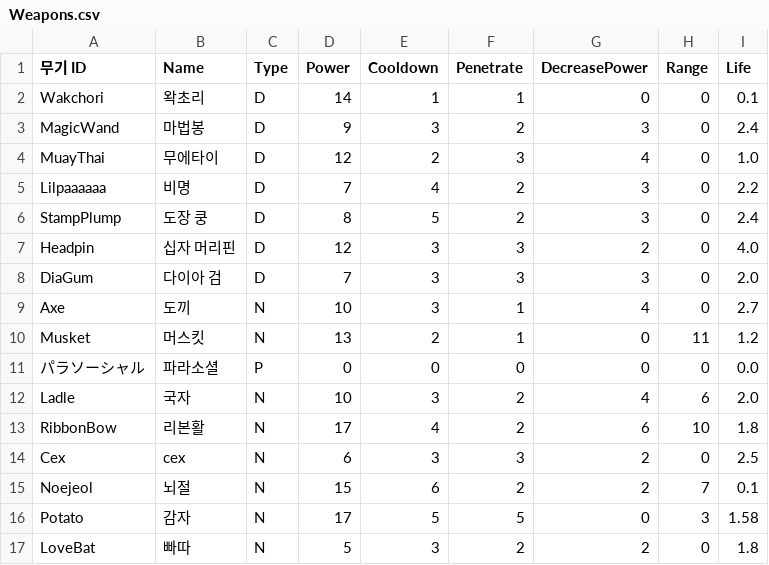
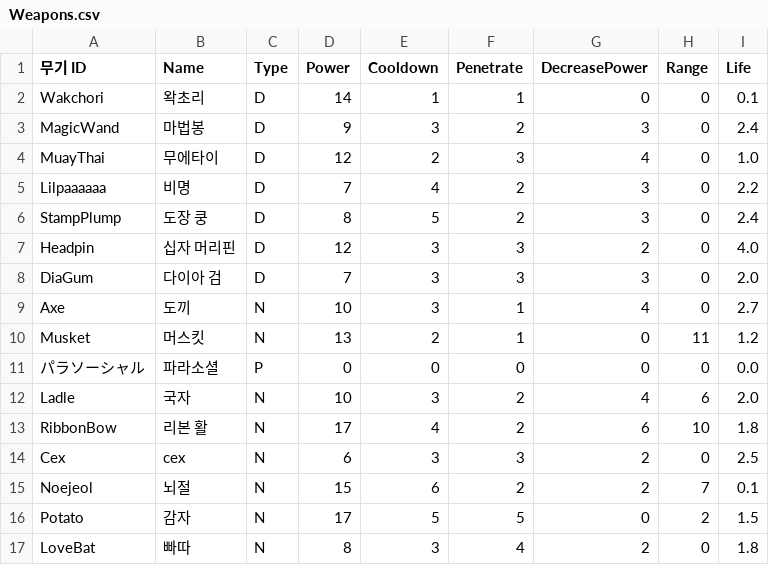
Before and after one commit to turtle85917/20MTB, a CSV file: Assets/Resources/Weapons.csv, drawn as a sheet; only a part is shown; the diff names each change by its address in the sheet, - before the commit and + after, or states it on an @@ line.

Commit message:
fix: potato weapon using player

```diff
--- a/Assets/Resources/Weapons.csv
+++ b/Assets/Resources/Weapons.csv
-B13 (Name): 리본활
+B13 (Name): 리본 활
-H16 (Range): 3
+H16 (Range): 2
-I16 (Life): 1.58
+I16 (Life): 1.5
-D17 (Power): 5
+D17 (Power): 8
-F17 (Penetrate): 2
+F17 (Penetrate): 4
```
Also changed, not shown: 2 other files.
